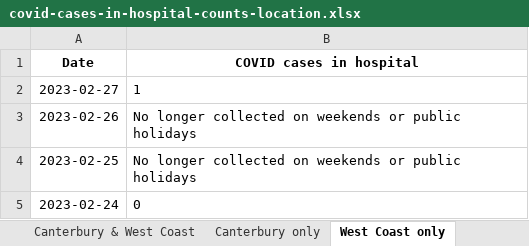
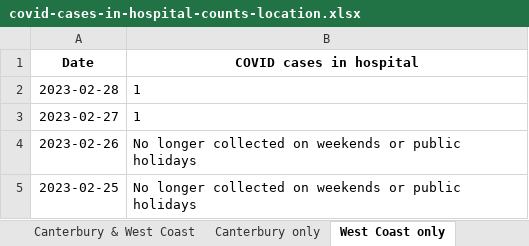
Before and after one commit to Staz/nz-covid19-data, an Excel workbook: data/moh/covid-cases-in-hospital-counts-location.xlsx, sheet West Coast only, drawn as a sheet; only a part is shown; the shorter side is filled out with more unchanged rows; values as stored, in another font and other column widths than the file's, no borders; the diff names each change by its address in the sheet, - before the commit and + after, or states it on an @@ line.

```diff
--- a/data/moh/covid-cases-in-hospital-counts-location.xlsx (sheet West Coast only)
+++ b/data/moh/covid-cases-in-hospital-counts-location.xlsx (sheet West Coast only)
+row 2: 2023-02-28 | 1
```
Also changed, not shown: sheet All districts, sheet Tairawhiti, sheet Wairarapa, sheet Whanganui, sheet South Canterbury, sheet Nelson Marlborough, 17 more sheets, data/moh/covid-cases-counts-location.xlsx, 4 other files.
